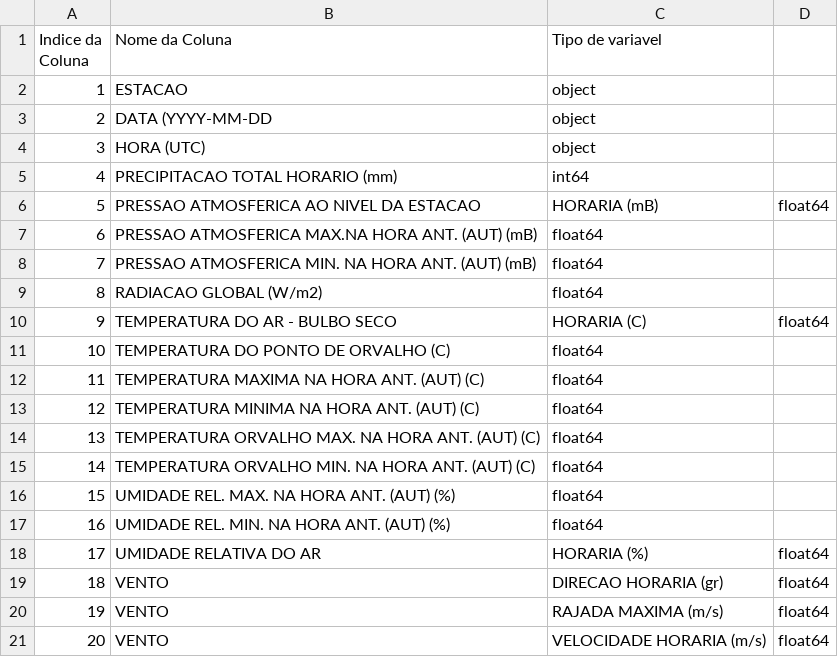
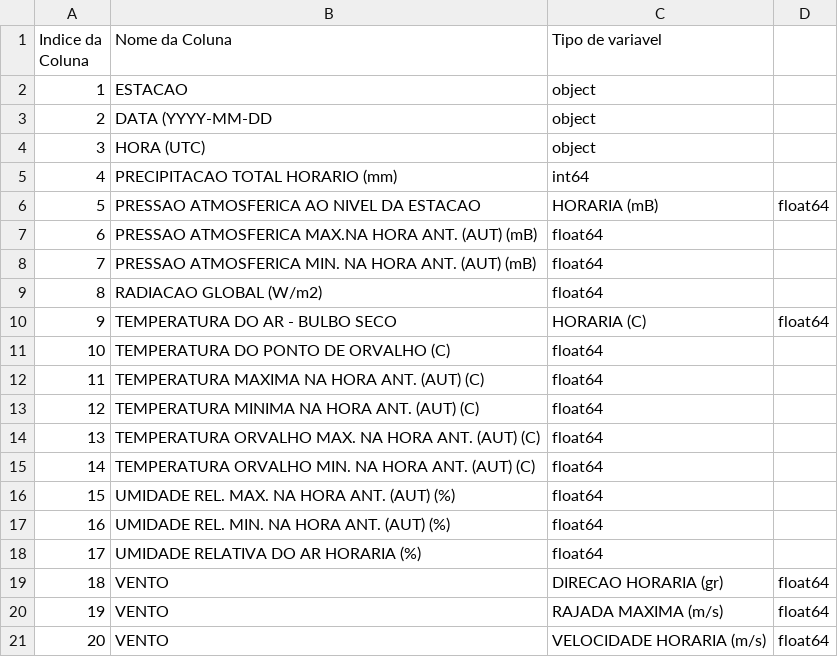
Before and after one commit to RodrigoEGC/infnet-bloco-iot-projeto-de-bloco, a CSV file: Docs/DataReport/DataDictionary/Raw-Data-Dictionary.csv, drawn as a sheet.

Commit message:
Update Raw-Data-Dictionary.csv

```diff
--- a/Docs/DataReport/DataDictionary/Raw-Data-Dictionary.csv
+++ b/Docs/DataReport/DataDictionary/Raw-Data-Dictionary.csv
@@ -17,3 +17,3 @@ Indice da Coluna,Nome da Coluna,Tipo de variavel
 16,UMIDADE REL. MIN. NA HORA ANT. (AUT) (%),float64
-17,UMIDADE RELATIVA DO AR, HORARIA (%),float64
+17,UMIDADE RELATIVA DO AR HORARIA (%),float64
 18,VENTO, DIRECAO HORARIA (gr),float64
```
